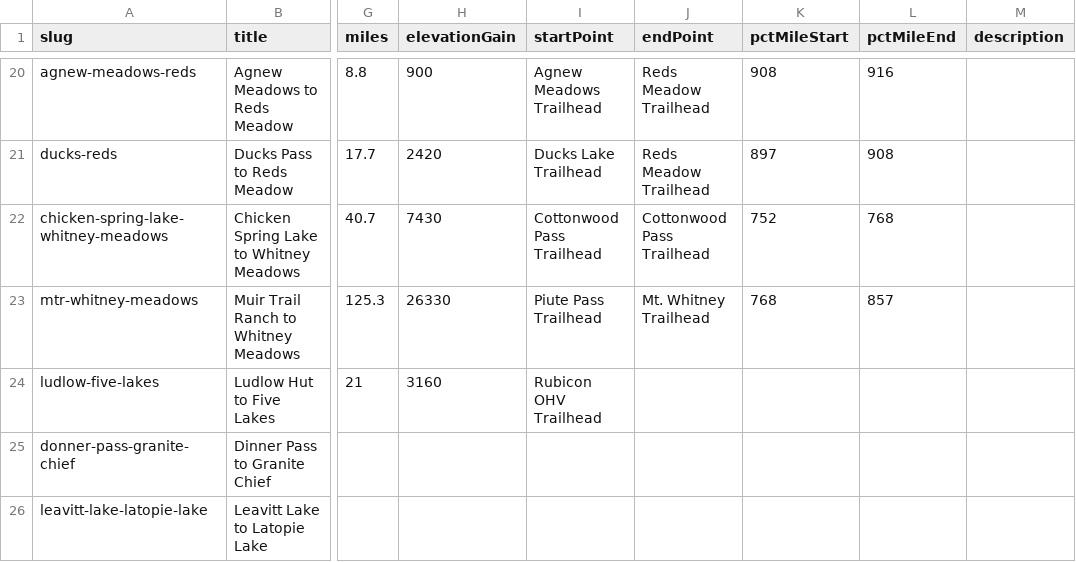
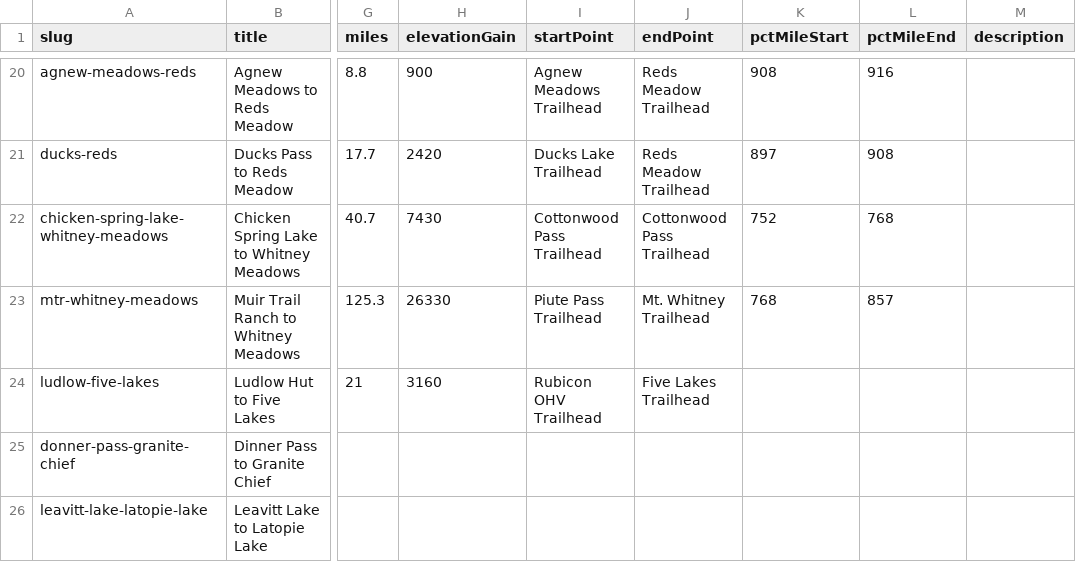
Before and after one commit to johnluckenbach-sys/pct-sierra, a CSV file: src/data/trips.csv, drawn as a sheet; only a part is shown, gaps mark what is left out; the diff names each change by its address in the sheet, - before the commit and + after, or states it on an @@ line.

Commit message:
Auto-sync trips data from Google Sheet

```diff
--- a/src/data/trips.csv
+++ b/src/data/trips.csv
-J24 (endPoint): (empty)
+J24 (endPoint): Five Lakes Trailhead
```
